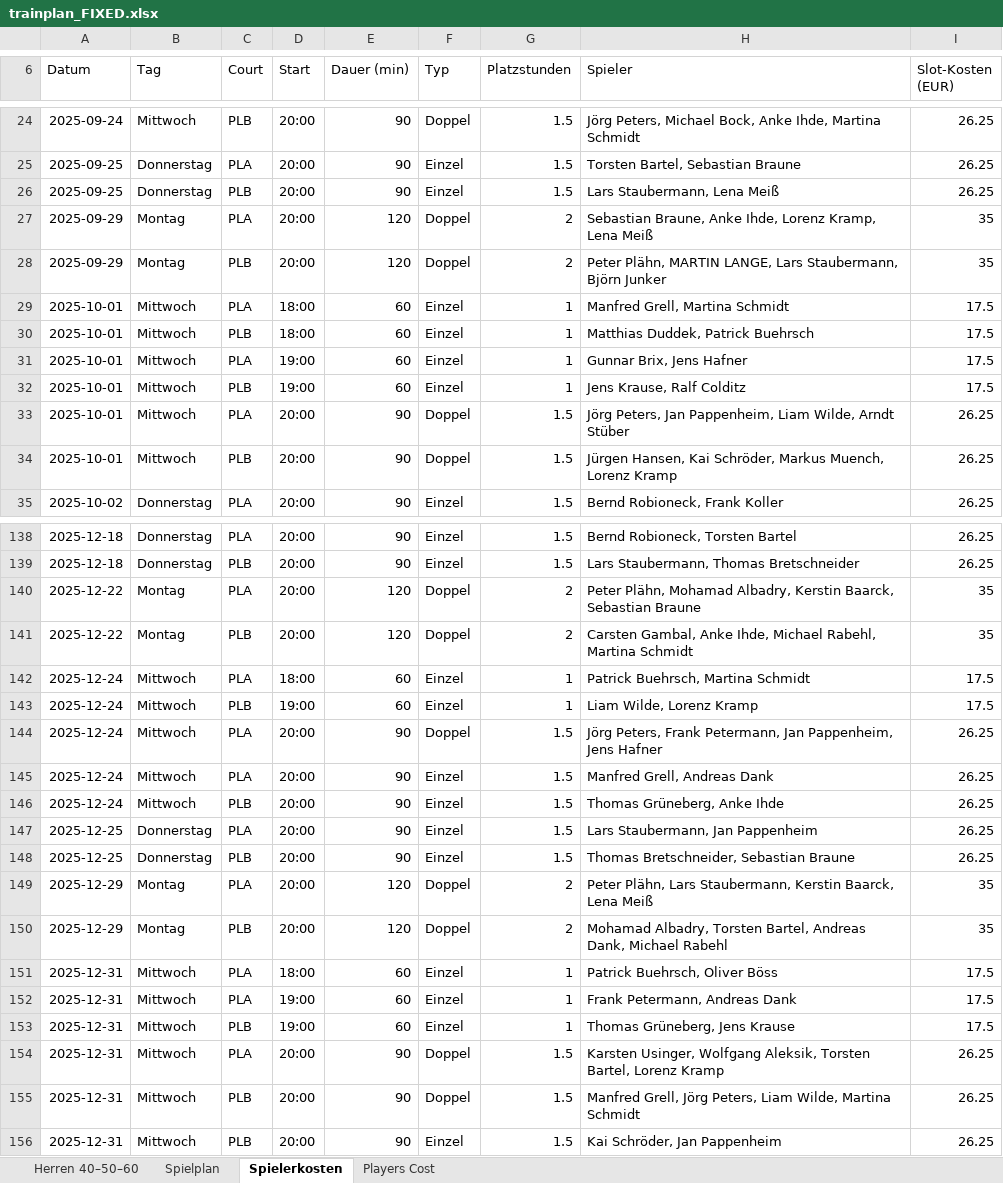
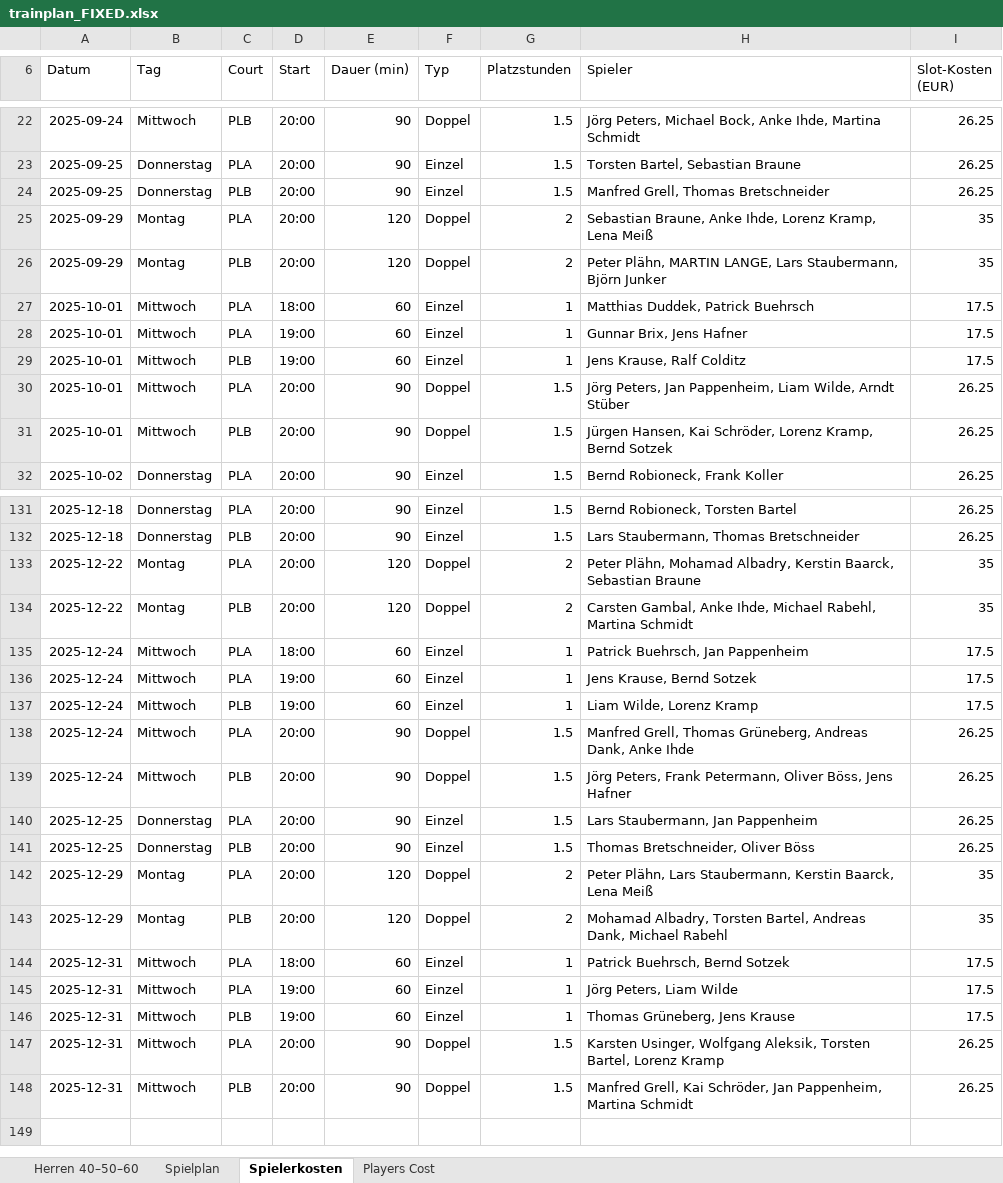
Before and after one commit to liamw8lde/Winter-2024_2025-Training-PLan, an Excel workbook: trainplan_FIXED.xlsx, sheet Spielerkosten, drawn as a sheet; only a part is shown, gaps mark what is left out; values as stored, in another font and other column widths than the file's, no borders; removed rows and columns are numbered as before the commit, all else as after; the diff covers the shown part only; the diff names each change by its address in the sheet, - before the commit and + after, or states it on an @@ line.

```diff
--- a/trainplan_FIXED.xlsx (sheet Spielerkosten)
+++ b/trainplan_FIXED.xlsx (sheet Spielerkosten)
-H24 (Spieler): Lars Staubermann, Lena Meiß
+H24 (Spieler): Manfred Grell, Thomas Bretschneider
-row 29: 2025-10-01 | Mittwoch | PLA | 18:00 | 60 | Einzel | 1 | Manfred Grell, Martina Schmidt | 17.5
-C27 (Court): PLB
+C27 (Court): PLA
-H31 (Spieler): …Kai Schröder, Markus Muench, Lorenz Kramp
+H31 (Spieler): …Kai Schröder, Lorenz Kramp, Bernd Sotzek
-H135 (Spieler): Patrick Buehrsch, Martina Schmidt
+H135 (Spieler): Patrick Buehrsch, Jan Pappenheim
+row 136: 2025-12-24 | Mittwoch | PLA | 19:00 | 60 | Einzel | 1 | Jens Krause, Bernd Sotzek | 17.5
-H138 (Spieler): Jörg Peters, Frank Petermann, Jan Pappenheim, Jens Hafner
+H138 (Spieler): Manfred Grell, Thomas Grüneberg, Andreas Dank, Anke Ihde
-row 145: 2025-12-24 | Mittwoch | PLA | 20:00 | 90 | Einzel | 1.5 | Manfred Grell, Andreas Dank | 26.25
-F139 (Typ): Einzel
+F139 (Typ): Doppel
-H139 (Spieler): Thomas Grüneberg, Anke Ihde
+H139 (Spieler): Jörg Peters, Frank Petermann, Oliver Böss, Jens Hafner
-H141 (Spieler): Thomas Bretschneider, Sebastian Braune
+H141 (Spieler): Thomas Bretschneider, Oliver Böss
-H144 (Spieler): Patrick Buehrsch, Oliver Böss
+H144 (Spieler): Patrick Buehrsch, Bernd Sotzek
-H145 (Spieler): Frank Petermann, Andreas Dank
+H145 (Spieler): Jörg Peters, Liam Wilde
-H148 (Spieler): Manfred Grell, Jörg Peters, Liam Wilde, Martina Schmidt
+H148 (Spieler): Manfred Grell, Kai Schröder, Jan Pappenheim, Martina Schmidt
-row 156: 2025-12-31 | Mittwoch | PLB | 20:00 | 90 | Einzel | 1.5 | Kai Schröder, Jan Pappenheim | 26.25
```
Also changed, not shown: 6 removed rows and 21 edited cells elsewhere in this sheet, sheet Players Cost, sheet Herren 40–50–60, sheet Spielplan.
